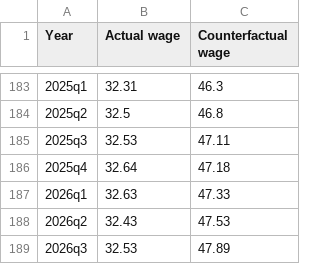
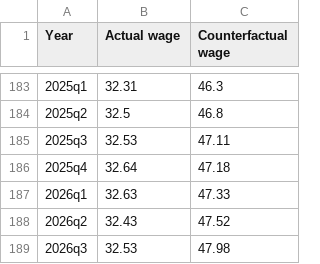
Before and after one commit to Economic/productivity_pay_gap, a CSV file: data_final/epi_productivity_pay_counter_web.csv, drawn as a sheet; only a part is shown, gaps mark what is left out.

```diff
--- a/data_final/epi_productivity_pay_counter_web.csv
+++ b/data_final/epi_productivity_pay_counter_web.csv
@@ -187,3 +187,3 @@ Year,Actual wage,Counterfactual wage
 2026q1,32.63,47.33
-2026q2,32.43,47.53
-2026q3,32.53,47.89
+2026q2,32.43,47.52
+2026q3,32.53,47.98
```
Also changed, not shown: data_final/epi_productivity_pay_gap.csv, data_final/epi_productivity_pay_gap_sources.csv, 5 other files.
